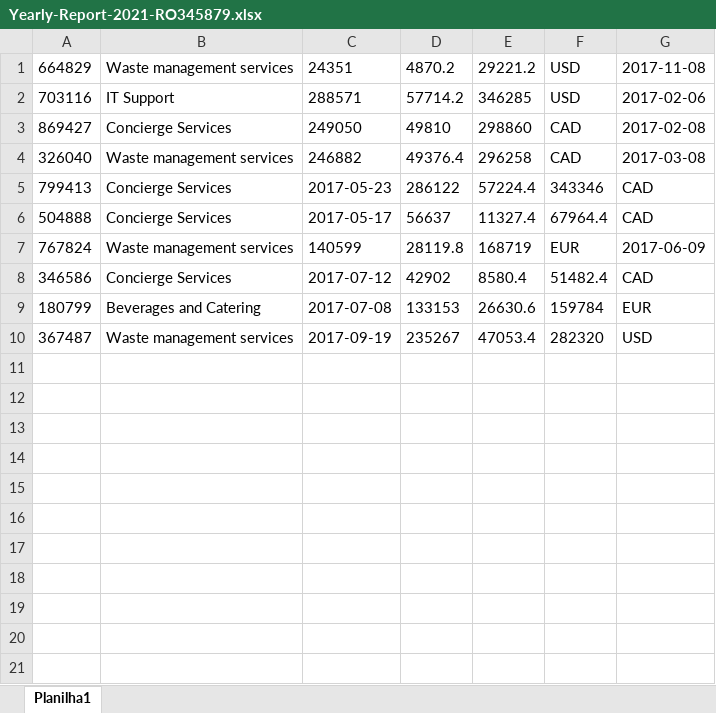
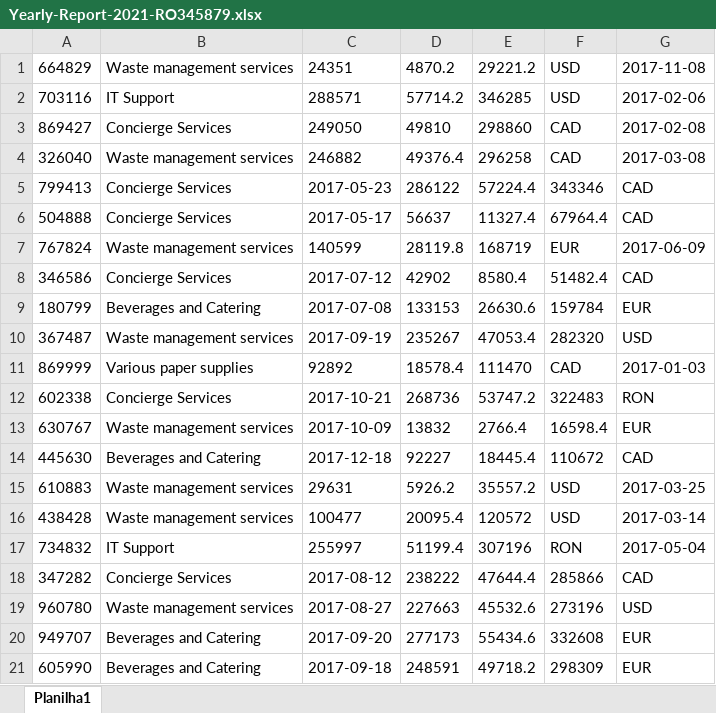
Before and after one commit to MariaEmiliaCastro/PerformerPractice2, an Excel workbook: Data/Output/Yearly-Report-2021-RO345879.xlsx, sheet Planilha1, drawn as a sheet; values as stored, in another font and other column widths than the file's, no borders; the diff names each change by its address in the sheet, - before the commit and + after, or states it on an @@ line.

```diff
--- a/Data/Output/Yearly-Report-2021-RO345879.xlsx (sheet Planilha1)
+++ b/Data/Output/Yearly-Report-2021-RO345879.xlsx (sheet Planilha1)
+row 11: 869999 | Various paper supplies | 92892 | 18578.4 | 111470 | CAD | 2017-01-03
+row 12: 602338 | Concierge Services | 2017-10-21 | 268736 | 53747.2 | 322483 | RON
+row 13: 630767 | Waste management services | 2017-10-09 | 13832 | 2766.4 | 16598.4 | EUR
+row 14: 445630 | Beverages and Catering | 2017-12-18 | 92227 | 18445.4 | 110672 | CAD
+row 15: 610883 | Waste management services | 29631 | 5926.2 | 35557.2 | USD | 2017-03-25
+row 16: 438428 | Waste management services | 100477 | 20095.4 | 120572 | USD | 2017-03-14
+row 17: 734832 | IT Support | 255997 | 51199.4 | 307196 | RON | 2017-05-04
+row 18: 347282 | Concierge Services | 2017-08-12 | 238222 | 47644.4 | 285866 | CAD
+row 19: 960780 | Waste management services | 2017-08-27 | 227663 | 45532.6 | 273196 | USD
+row 20: 949707 | Beverages and Catering | 2017-09-20 | 277173 | 55434.6 | 332608 | EUR
+row 21: 605990 | Beverages and Catering | 2017-09-18 | 248591 | 49718.2 | 298309 | EUR
```
Also changed, not shown: 14 other files.
